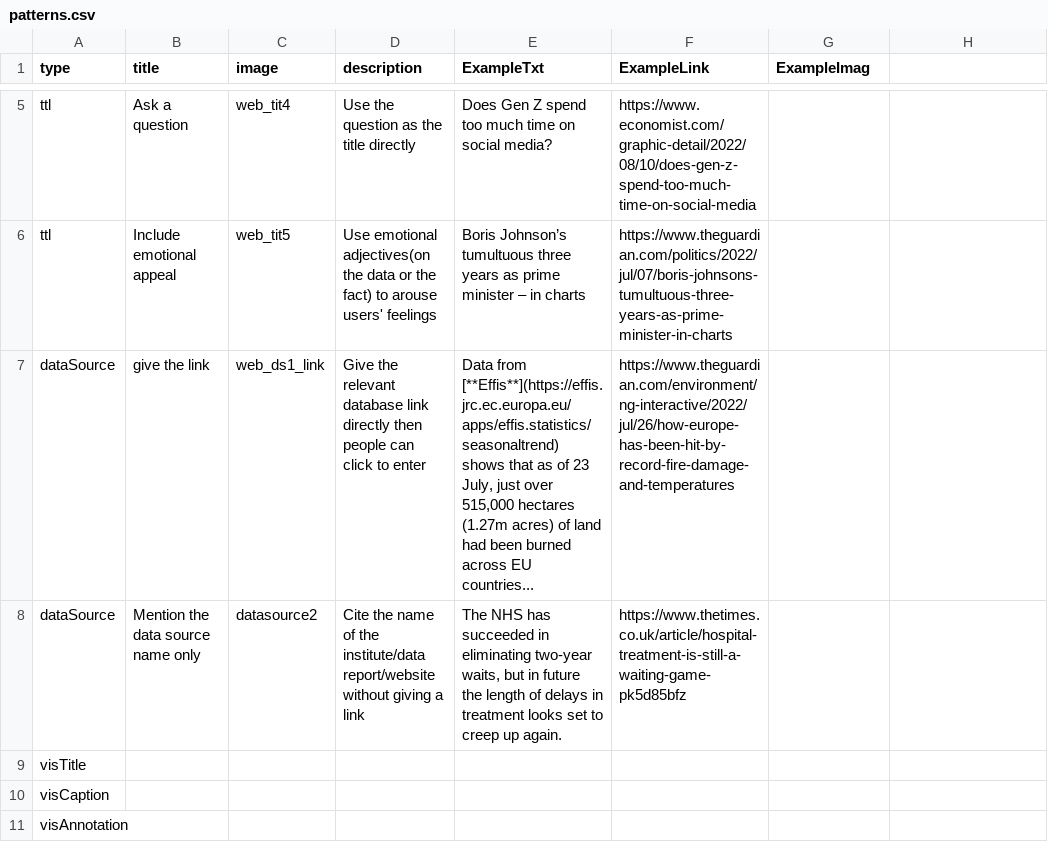
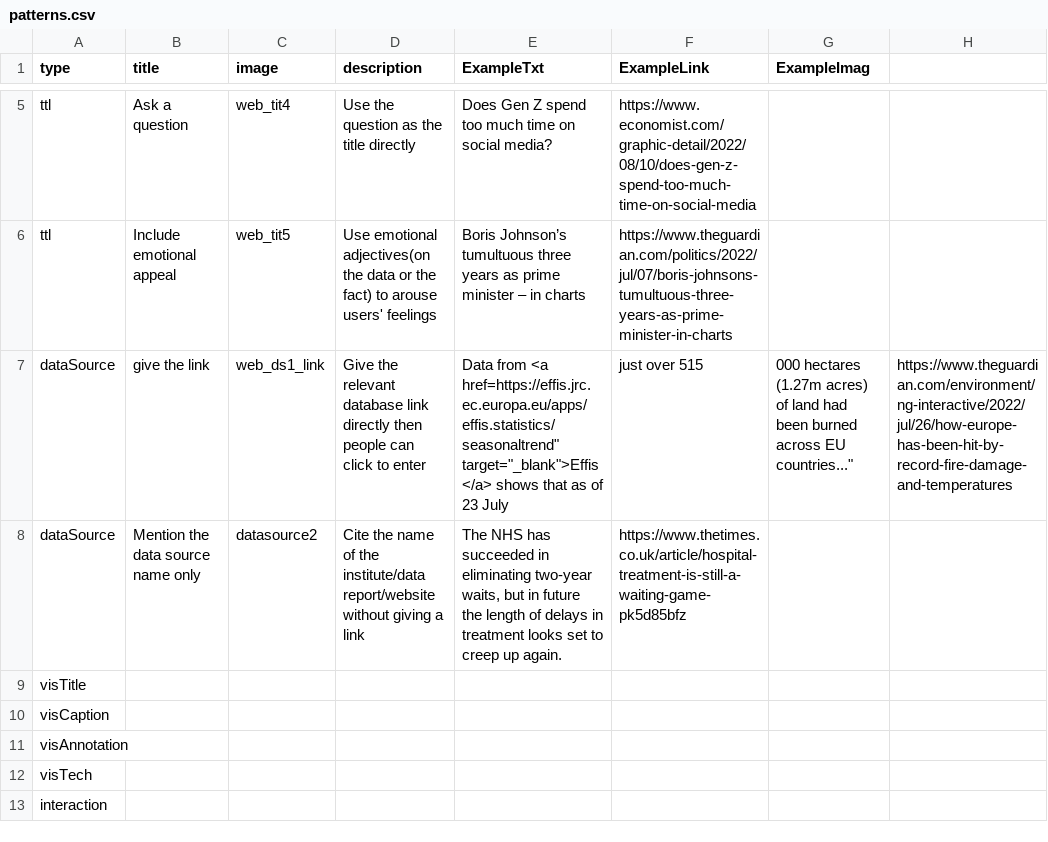
Before and after one commit to datadrivenarticle/datadrivenarticle, a CSV file: patterns.csv, drawn as a sheet; only a part is shown, gaps mark what is left out; the shorter side is filled out with more unchanged rows.

Commit message:
Update patterns.csv

```diff
--- a/patterns.csv
+++ b/patterns.csv
@@ -6,3 +6,3 @@ ttl,Ask a question,web_tit4, Use the question as the title directly,"Does Gen Z
 ttl,Include emotional appeal,web_tit5,Use emotional adjectives(on the data or the fact) to arouse users' feelings,"Boris Johnson’s tumultuous three years as prime minister – in charts",https://www.theguardian.com/politics/2022/jul/07/boris-johnsons-tumultuous-three-years-as-prime-minister-in-charts,
-dataSource,give the link,web_ds1_link,"Give the relevant database link directly then people can click to enter","Data from [**Effis**](https://effis.jrc.ec.europa.eu/apps/effis.statistics/seasonaltrend) shows that as of 23 July, just over 515,000 hectares (1.27m acres) of land had been burned across EU countries...",https://www.theguardian.com/environment/ng-interactive/2022/jul/26/how-europe-has-been-hit-by-record-fire-damage-and-temperatures,
+dataSource,give the link,web_ds1_link,"Give the relevant database link directly then people can click to enter","Data from <a href="https://effis.jrc.ec.europa.eu/apps/effis.statistics/seasonaltrend" target="_blank">Effis</a> shows that as of 23 July, just over 515,000 hectares (1.27m acres) of land had been burned across EU countries...",https://www.theguardian.com/environment/ng-interactive/2022/jul/26/how-europe-has-been-hit-by-record-fire-damage-and-temperatures,
 dataSource,Mention the data source name only,datasource2,Cite the name of the institute/data report/website without giving a link,"The NHS has succeeded in eliminating two-year waits, but in future the length of delays in treatment looks set to creep up again.",https://www.thetimes.co.uk/article/hospital-treatment-is-still-a-waiting-game-pk5d85bfz,
```
